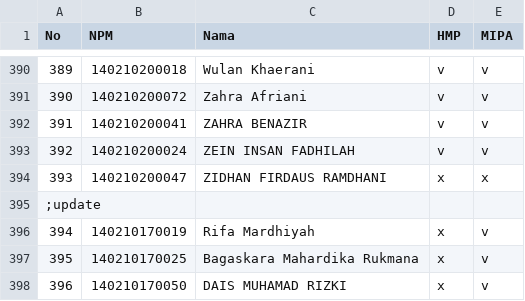
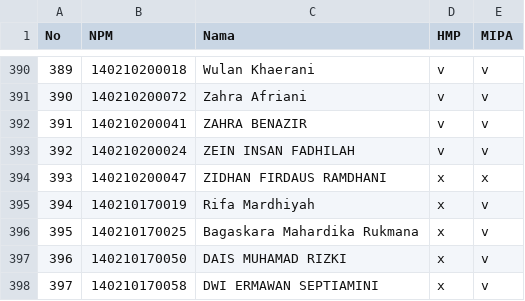
Before and after one commit to fyfirman/integrasi-mipa-server, a CSV file: csv/himaka.csv, drawn as a sheet; only a part is shown, gaps mark what is left out; the shorter side is filled out with more unchanged rows.

```diff
--- a/csv/himaka.csv
+++ b/csv/himaka.csv
@@ -394,3 +394,2 @@ No,NPM,Nama,HMP,MIPA
 393,140210200047,ZIDHAN FIRDAUS RAMDHANI,x,x
-;update
 394,140210170019,Rifa Mardhiyah,x,v
```
Also changed, not shown: csv/hifi.csv, csv/himasta.csv, 2 other files.
